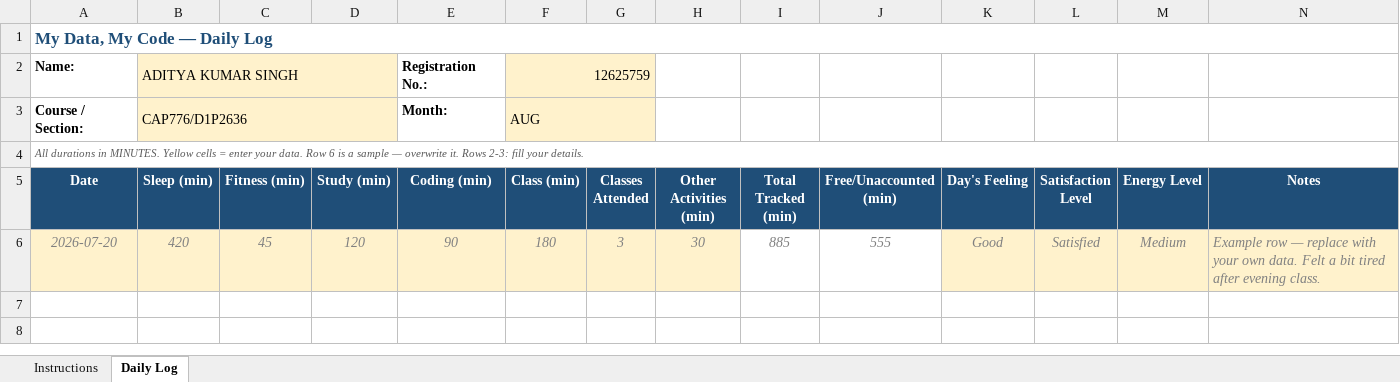
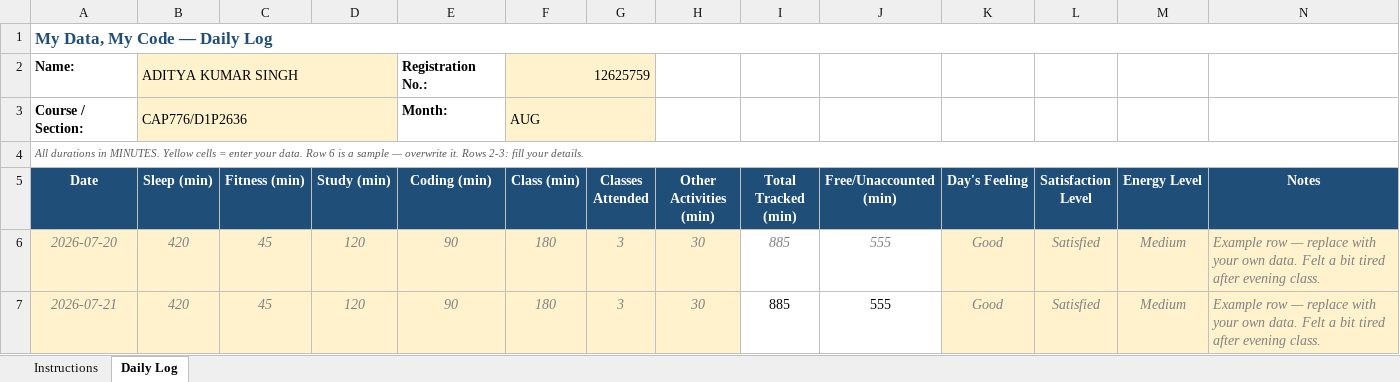
Before and after one commit to adityakumarsingh776199-alt/CAP776, an Excel workbook: 12625759.xlsx, sheet Daily Log, drawn as a sheet; values as stored, in another font and other column widths than the file's, no borders; conditional formats not drawn; the diff names each change by its address in the sheet, - before the commit and + after, or states it on an @@ line.

Commit message:
Update daily activity

```diff
--- a/12625759.xlsx (sheet Daily Log)
+++ b/12625759.xlsx (sheet Daily Log)
+row 7: 2026-07-21 | 420 | 45 | 120 | 90 | 180 | 3 | 30 | 885 | 555 | Good | Satisfied | Medium | Example row — replace with your own data. Felt a bit tired after evening class.
```
